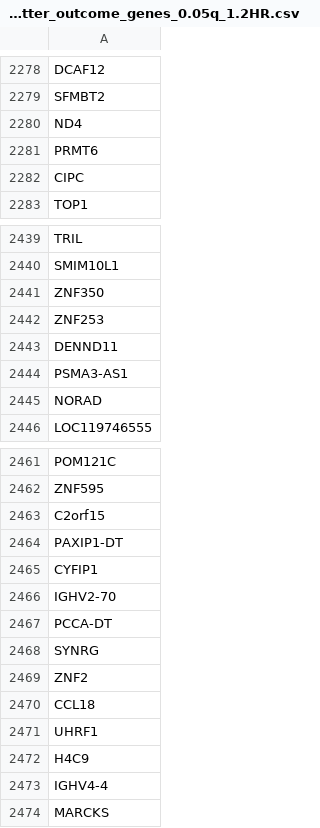
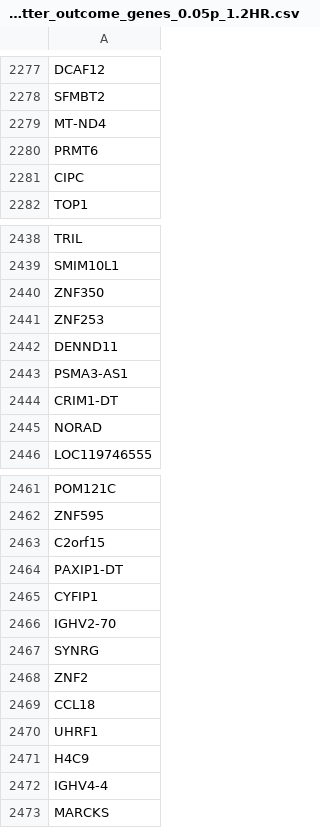
Before and after one commit to bajpai-lab/Acidosis-Cancer-RNAseq, a CSV file: 3-TCGA-R/survivalanalysis/Prognostic_better_outcome_genes_0.05p_1.2HR.csv (was 3-TCGA-R/survivalanalysis/Prognostic_better_outcome_genes_0.05q_1.2HR.csv), drawn as a sheet; only a part is shown, gaps mark what is left out; the diff covers the shown part only.

```diff
--- a/3-TCGA-R/survivalanalysis/Prognostic_better_outcome_genes_0.05q_1.2HR.csv
+++ b/3-TCGA-R/survivalanalysis/Prognostic_better_outcome_genes_0.05p_1.2HR.csv
@@ -2279,3 +2278,3 @@ DCAF12
 SFMBT2
-ND4
+MT-ND4
 PRMT6
@@ -2444,2 +2443,3 @@ DENND11
 PSMA3-AS1
+CRIM1-DT
 NORAD
@@ -2466,3 +2466,2 @@ CYFIP1
 IGHV2-70
-PCCA-DT
 SYNRG
```
Also changed, not shown: 1 removed row and 4 edited cells elsewhere in this file, 3-TCGA-R/survivalanalysis/Prognostic_worse_outcome_genes_0.05p_1.2HR.csv, 4 other files.
